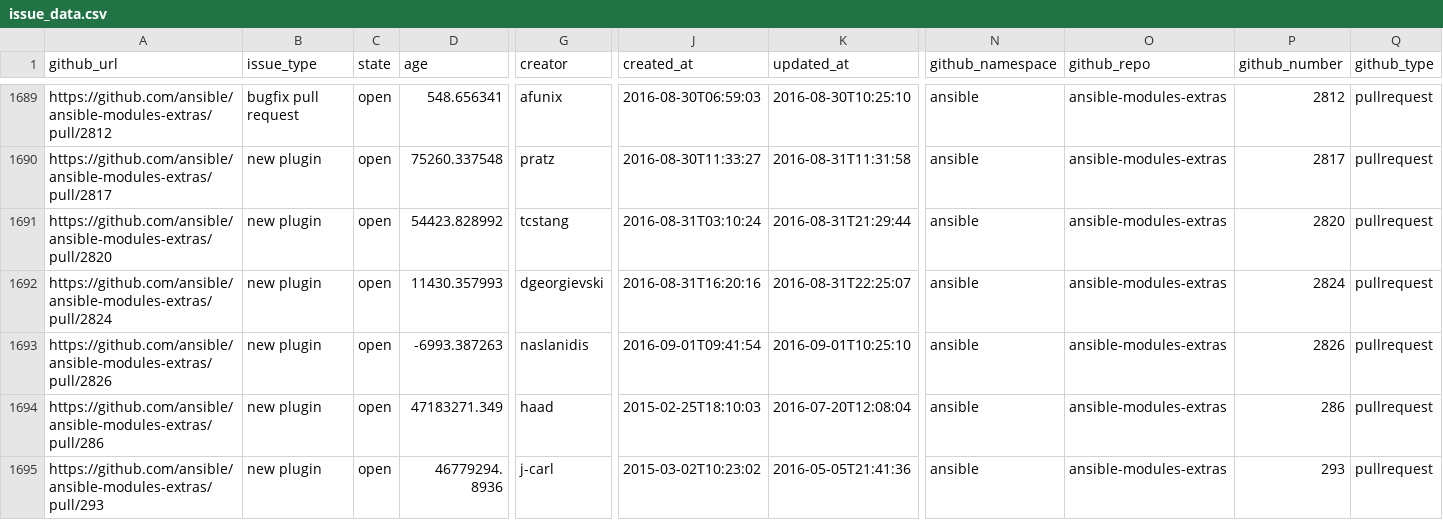
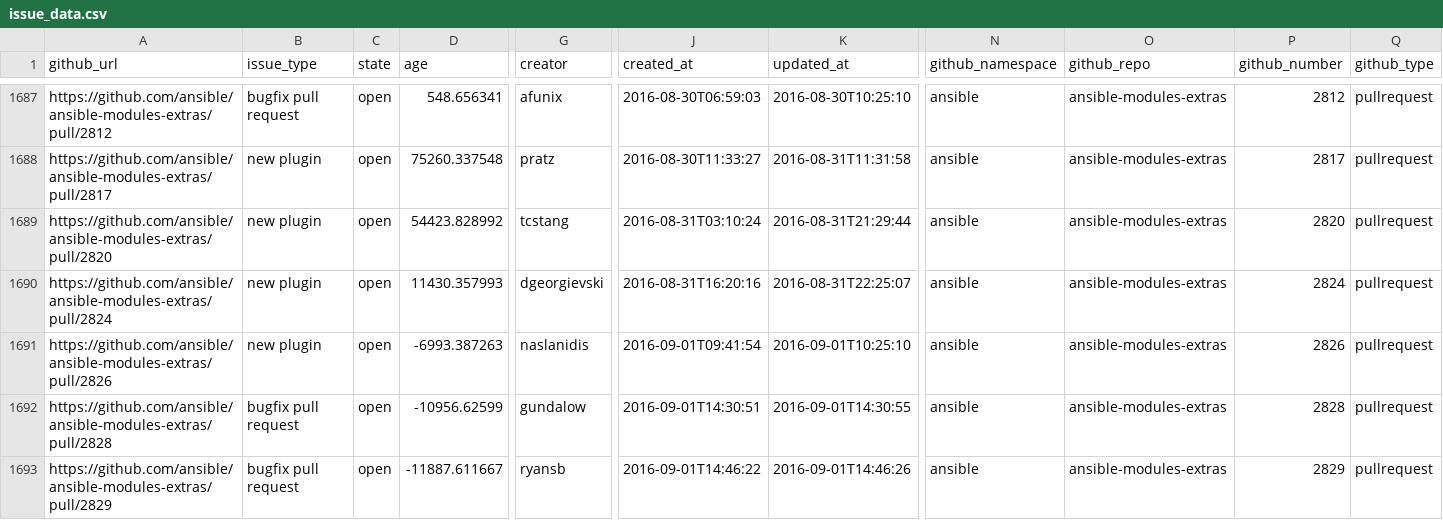
Before and after one commit to jctanner/jctanner.github.io, a CSV file: ansible/open/issue_data.csv, drawn as a sheet; only a part is shown, gaps mark what is left out; the shorter side is filled out with more unchanged rows; rows hold the shown columns only; the diff covers the shown part only; the diff names each change by its address in the sheet, - before the commit and + after, or states it on an @@ line.

Commit message:
new data

```diff
--- a/ansible/open/issue_data.csv
+++ b/ansible/open/issue_data.csv
+row 1692: https://github.com/ansible/ansible-modules-extras/pull/2828 | bugfix pull request | open | -10956.62599 | gundalow | 2016-09-01T14:30:51 | 2016-09-01T14:30:55 | ansible | ansible-modules-extras | 2828 | pullrequest
+row 1693: https://github.com/ansible/ansible-modules-extras/pull/2829 | bugfix pull request | open | -11887.611667 | ryansb | 2016-09-01T14:46:22 | 2016-09-01T14:46:26 | ansible | ansible-modules-extras | 2829 | pullrequest
```
Also changed, not shown: 3 added rows, 4 removed rows and 37 edited cells elsewhere in this file, ansible/stats/repostats.csv, 23 other files.
